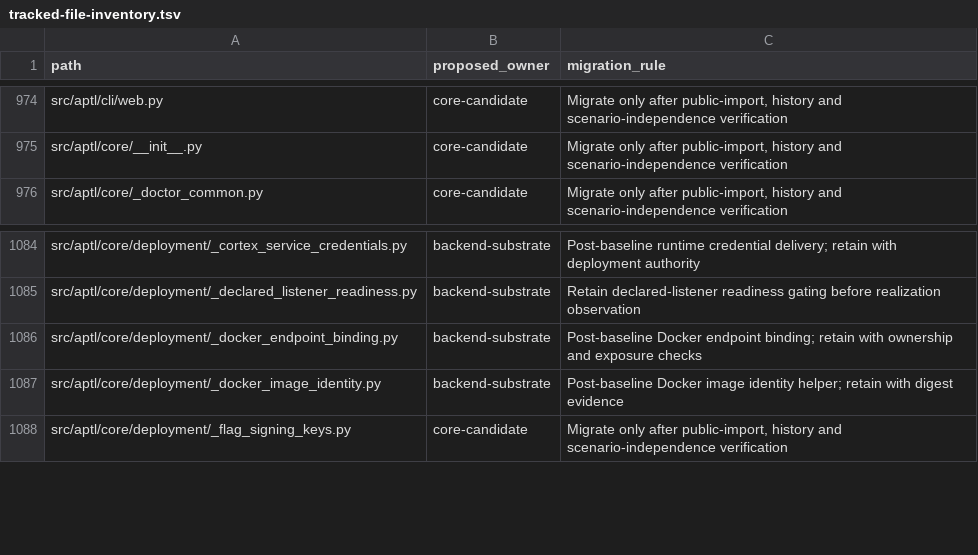
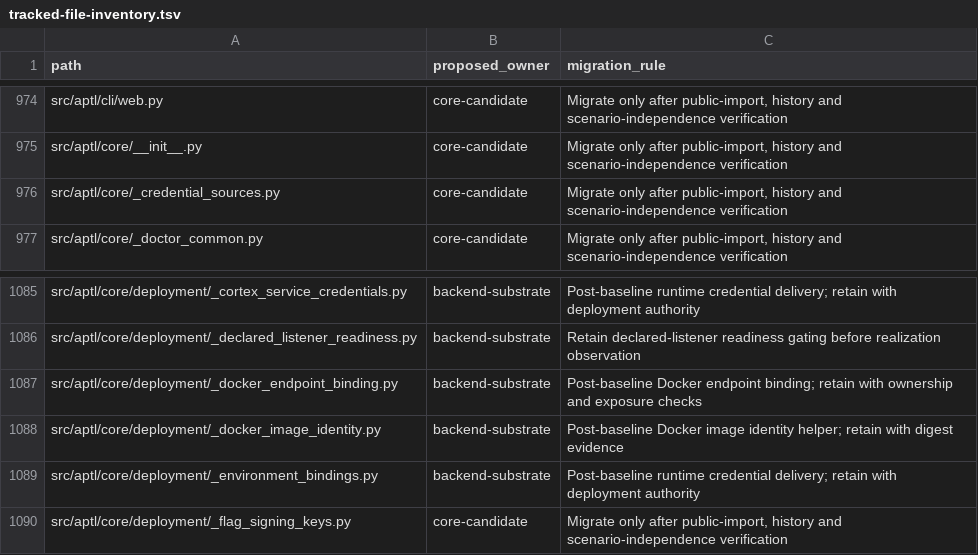
Before and after one commit to OpenRAE/lilrae, a TSV file: docs/reviews/962-lilrae-readiness/tracked-file-inventory.tsv, drawn as a sheet; only a part is shown, gaps mark what is left out.

Commit message:
fix!: bind base-container operational secrets explicitly
A base-container node's declared environment now comes only from its
authored value, the generated output its value_from names, an operator
grant in aptl.json (deployment.environment_grants) for that pack, node and
variable, or the admitted pack's identity-bound startup adapter. A value-less
operator_secret, redacted or secret_fixture variable needs a grant or an
adapter value; any other value-less declaration is delivered empty, as RAES
projects it. A same-named variable in APTL's own process environment or in
.env is no longer read on its own.

The backend preflight binds every base-container node before any mutation:
a missing or empty source, or a value Docker's env file cannot carry, stops
the start. Grant sources in the process environment are read once, there.
A reused container is recreated when a bound value changed or when its
aptl.environment.names label names a variable that is no longer bound.
Unused grants for the admitted pack are logged. Logs and errors name each
source, never its value. The credential-source models move to
aptl.core._credential_sources, which aptl.core.config re-exports.

BREAKING CHANGE: a base-container variable that used to be filled from an
exported shell variable or a same-named .env key now needs an environment
grant in aptl.json, and a value-less plain or unknown variable is delivered
empty instead of being omitted.

Part of #965

```diff
--- a/docs/reviews/962-lilrae-readiness/tracked-file-inventory.tsv
+++ b/docs/reviews/962-lilrae-readiness/tracked-file-inventory.tsv
@@ -975,2 +975,3 @@ src/aptl/cli/web.py	core-candidate	Migrate only after public-import, history and
 src/aptl/core/__init__.py	core-candidate	Migrate only after public-import, history and scenario-independence verification
+src/aptl/core/_credential_sources.py	core-candidate	Migrate only after public-import, history and scenario-independence verification
 src/aptl/core/_doctor_common.py	core-candidate	Migrate only after public-import, history and scenario-independence verification
@@ -1087,2 +1088,3 @@ src/aptl/core/deployment/_docker_endpoint_binding.py	backend-substrate	Post-base
 src/aptl/core/deployment/_docker_image_identity.py	backend-substrate	Post-baseline Docker image identity helper; retain with digest evidence
+src/aptl/core/deployment/_environment_bindings.py	backend-substrate	Post-baseline runtime credential delivery; retain with deployment authority
 src/aptl/core/deployment/_flag_signing_keys.py	core-candidate	Migrate only after public-import, history and scenario-independence verification
```
Also changed, not shown: 14 other files.
